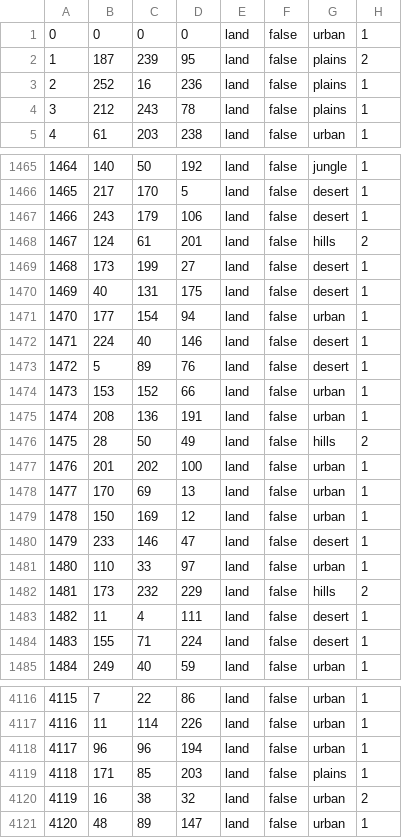
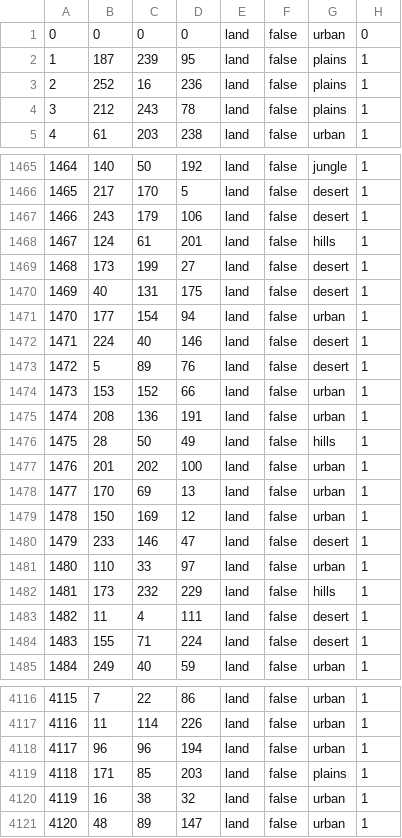
Before and after one commit to Albanianandproud/Metro-Gensis, a CSV file: Metro/map/definition.csv, drawn as a sheet; only a part is shown, gaps mark what is left out; the diff covers the shown part only.

```diff
--- a/Metro/map/definition.csv
+++ b/Metro/map/definition.csv
@@ -1,3 +1,3 @@
-0;0;0;0;land;false;urban;1
-1;187;239;95;land;false;plains;2
+0;0;0;0;land;false;urban;0
+1;187;239;95;land;false;plains;1
 2;252;16;236;land;false;plains;1
@@ -1467,3 +1467,3 @@
 1466;243;179;106;land;false;desert;1
-1467;124;61;201;land;false;hills;2
+1467;124;61;201;land;false;hills;1
 1468;173;199;27;land;false;desert;1
@@ -1475,3 +1475,3 @@
 1474;208;136;191;land;false;urban;1
-1475;28;50;49;land;false;hills;2
+1475;28;50;49;land;false;hills;1
 1476;201;202;100;land;false;urban;1
@@ -1481,3 +1481,3 @@
 1480;110;33;97;land;false;urban;1
-1481;173;232;229;land;false;hills;2
+1481;173;232;229;land;false;hills;1
 1482;11;4;111;land;false;desert;1
@@ -4119,3 +4119,3 @@
 4118;171;85;203;land;false;plains;1
-4119;16;38;32;land;false;urban;2
+4119;16;38;32;land;false;urban;1
 4120;48;89;147;land;false;urban;1
```
Also changed, not shown: 2 edited cells elsewhere in this file, Metro/map/adjacencies.csv, 48 other files.
